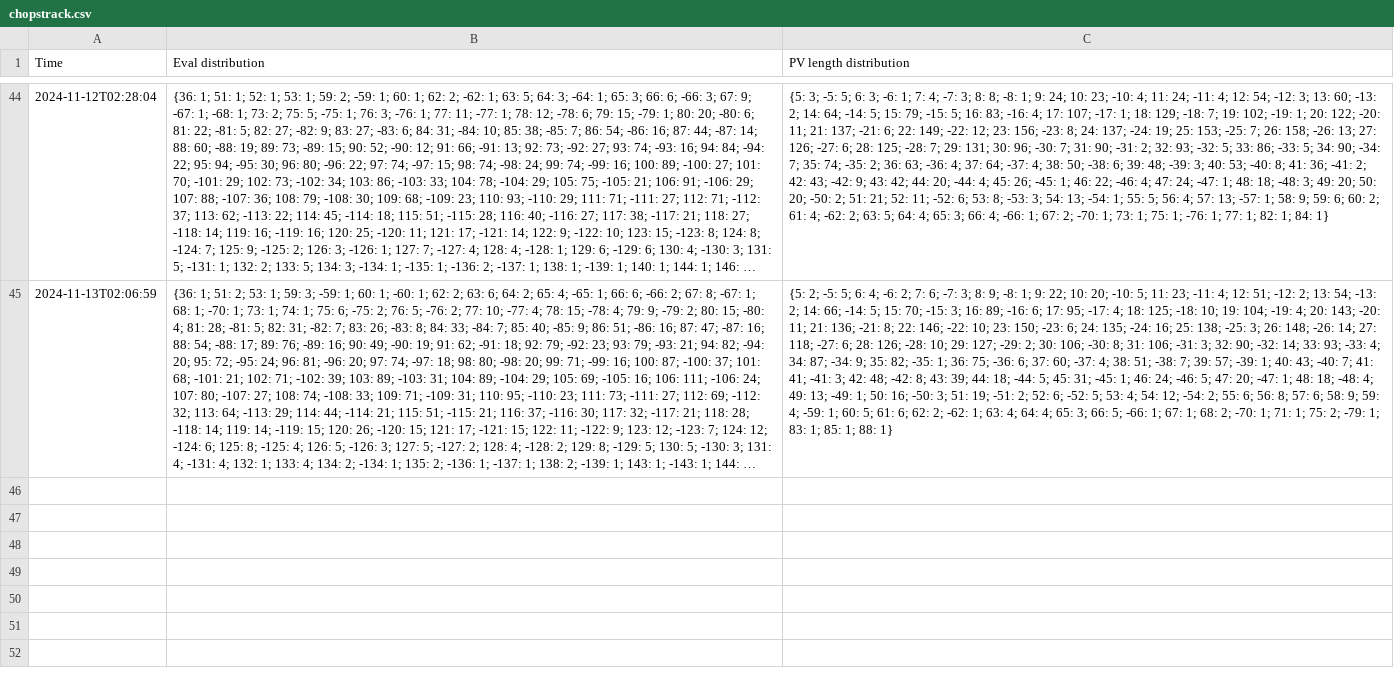
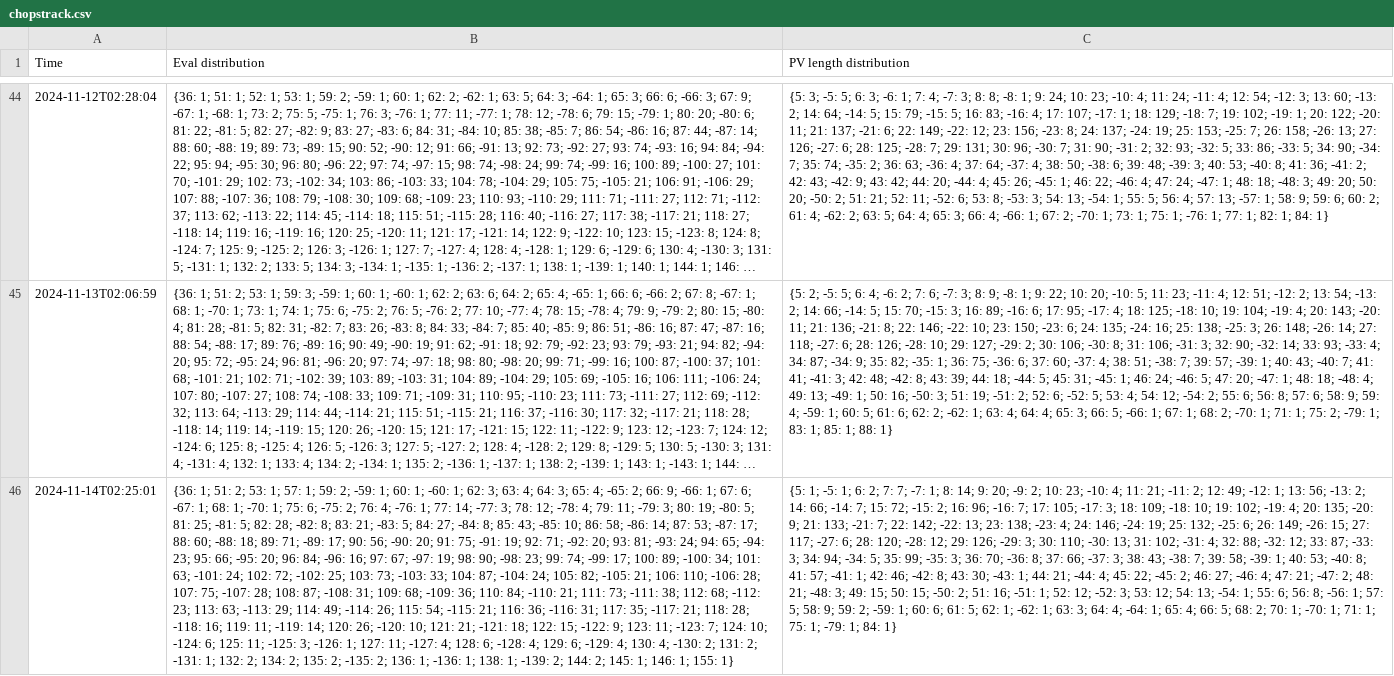
Before and after one commit to robertnurnberg/chopstrack, a CSV file: chopstrack.csv, drawn as a sheet; only a part is shown, gaps mark what is left out; long unchanged cells end in …; the diff names each change by its address in the sheet, - before the commit and + after, or states it on an @@ line.

Commit message:
update data

```diff
--- a/chopstrack.csv
+++ b/chopstrack.csv
+row 46: 2024-11-14T02:25:01 | {36: 1; 51: 2; 53: 1; 57: 1; 59: 2; -59: 1; 60: 1; -60: 1; 62: 3; 63: 4; 64: 3; 65: 4; -65: 2; 66: 9; -66: 1; 67: 6; -67: 1; 68: 1; -70: 1; 75: 6; -75: 2; 76: 4; -76: 1; 77: 14; -77: 3; 78: 12; -78: 4; 79: 11; -79: 3; 80: 19; -80: 5; 81: 25; -81: 5; 82: 28; -82: 8; 83: 21; -83: 5; 84: 27; -84: 8; 85: 43; -85: 10; 86: 58; -86: 14; 87: 53; -87: 17; 88: 60; -88: 18; 89: 71; -89: 17; 90: 56; -90: 20; 91: 75; -91: 19; 92: 71; -92: 20; 93: 81; -93: 24; 94: 65; -94: 23; 95: 66; -95: 20; 96: 84; -96: 16; 97: 67; -97: 19; 98: 90; -98: 23; 99: 74; -99: 17; 100: 89; -100: 34; 101: 63; -101: 24; 102: 72; -102: 25; 103: 73; -103: 33; 104: 87; -104: 24; 105: 82; -105: 21; 106: 110; -106: 28; 107: 75; -107: 28; 108: 87; -108: 31; 109: 68; -109: 36; 110: 84; -110: 21; 111: 73; -111: 38; 112: 68; -112: 23; 113: 63; -113: 29; 114: 49; -114: 26; 115: 54; -115: 21; 116: 36; -116: 31; 117: 35; -117: 21; 118: 28; -118: 16; 119: 11; -119: 14; 120: 26; -120: 10; 121: 21; -121: 18; 122: 15; -122: 9; 123: 11; -123: 7; 124: 10; -124: 6; 125: 11; -125: 3; -126: 1; 127: 11; -127: 4; 128: 6; -128: 4; 129: 6; -129: 4; 130: 4; -130: 2; 131: 2; -131: 1; 132: 2; 134: 2; 135: 2; -135: 2; 136: 1; -136: 1; 138: 1; -139: 2; 144: 2; 145: 1; 146: 1; 155: 1} | {5: 1; -5: 1; 6: 2; 7: 7; -7: 1; 8: 14; 9: 20; -9: 2; 10: 23; -10: 4; 11: 21; -11: 2; 12: 49; -12: 1; 13: 56; -13: 2; 14: 66; -14: 7; 15: 72; -15: 2; 16: 96; -16: 7; 17: 105; -17: 3; 18: 109; -18: 10; 19: 102; -19: 4; 20: 135; -20: 9; 21: 133; -21: 7; 22: 142; -22: 13; 23: 138; -23: 4; 24: 146; -24: 19; 25: 132; -25: 6; 26: 149; -26: 15; 27: 117; -27: 6; 28: 120; -28: 12; 29: 126; -29: 3; 30: 110; -30: 13; 31: 102; -31: 4; 32: 88; -32: 12; 33: 87; -33: 3; 34: 94; -34: 5; 35: 99; -35: 3; 36: 70; -36: 8; 37: 66; -37: 3; 38: 43; -38: 7; 39: 58; -39: 1; 40: 53; -40: 8; 41: 57; -41: 1; 42: 46; -42: 8; 43: 30; -43: 1; 44: 21; -44: 4; 45: 22; -45: 2; 46: 27; -46: 4; 47: 21; -47: 2; 48: 21; -48: 3; 49: 15; 50: 15; -50: 2; 51: 16; -51: 1; 52: 12; -52: 3; 53: 12; 54: 13; -54: 1; 55: 6; 56: 8; -56: 1; 57: 5; 58: 9; 59: 2; -59: 1; 60: 6; 61: 5; 62: 1; -62: 1; 63: 3; 64: 4; -64: 1; 65: 4; 66: 5; 68: 2; 70: 1; -70: 1; 71: 1; 75: 1; -79: 1; 84: 1}
```
Also changed, not shown: 3 other files.
